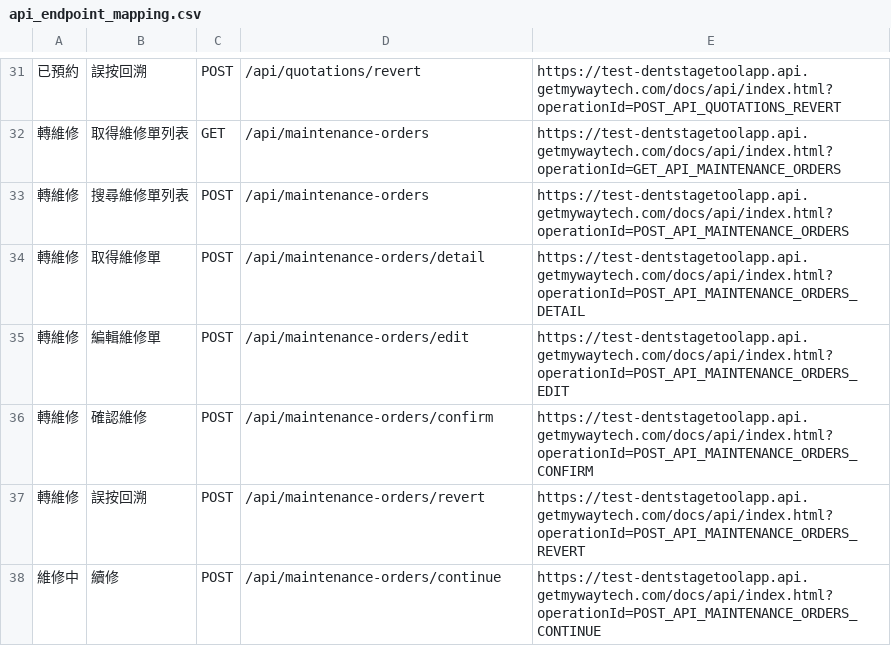
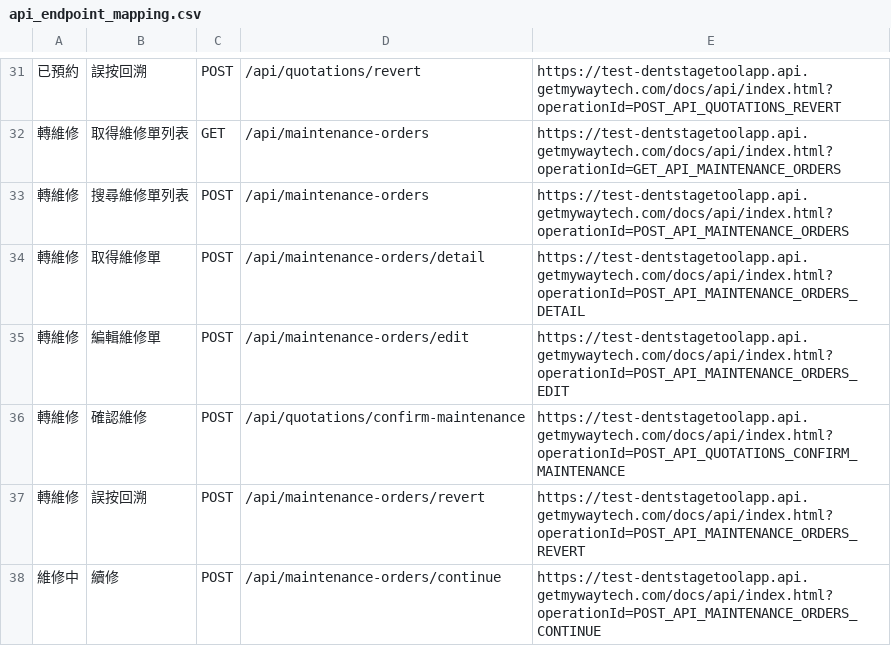
Before and after one commit to mywaytech168/DentstageToolApp_Backend, a CSV file: docs/api_endpoint_mapping.csv, drawn as a sheet; only a part is shown, gaps mark what is left out.

```diff
--- a/docs/api_endpoint_mapping.csv
+++ b/docs/api_endpoint_mapping.csv
@@ -35,3 +35,3 @@
 轉維修,編輯維修單,POST,/api/maintenance-orders/edit,https://test-dentstagetoolapp.api.getmywaytech.com/docs/api/index.html?operationId=POST_API_MAINTENANCE_ORDERS_EDIT
-轉維修,確認維修,POST,/api/maintenance-orders/confirm,https://test-dentstagetoolapp.api.getmywaytech.com/docs/api/index.html?operationId=POST_API_MAINTENANCE_ORDERS_CONFIRM
+轉維修,確認維修,POST,/api/quotations/confirm-maintenance,https://test-dentstagetoolapp.api.getmywaytech.com/docs/api/index.html?operationId=POST_API_QUOTATIONS_CONFIRM_MAINTENANCE
 轉維修,誤按回溯,POST,/api/maintenance-orders/revert,https://test-dentstagetoolapp.api.getmywaytech.com/docs/api/index.html?operationId=POST_API_MAINTENANCE_ORDERS_REVERT
```
Also changed, not shown: 5 other files.
